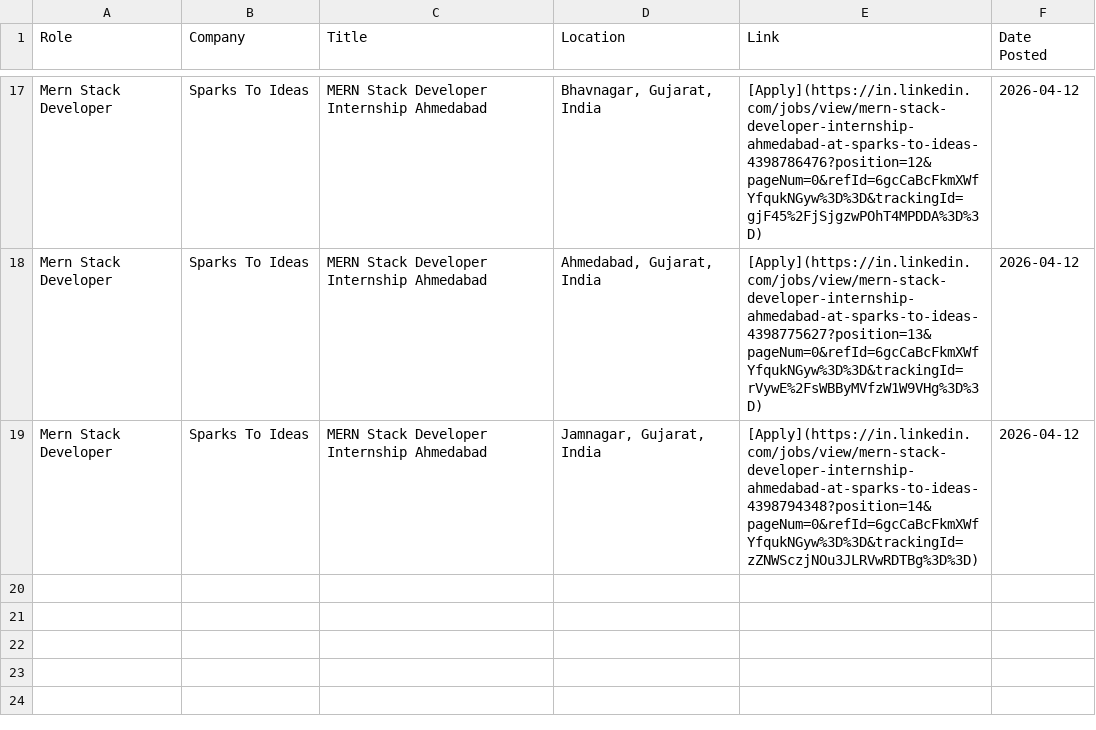
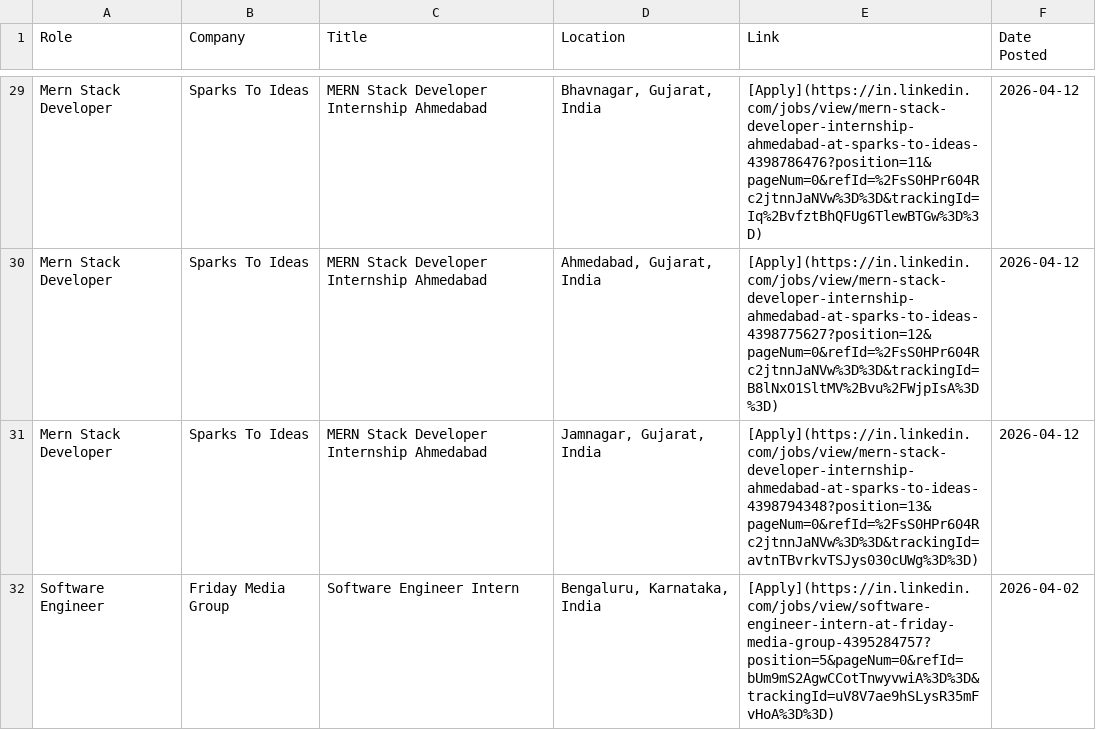
Before and after one commit to IshaCodes04/OpportunityHub, a CSV file: april_2026_opportunities.csv, drawn as a sheet; only a part is shown, gaps mark what is left out; addresses are those after the commit; the diff covers the shown part only; the diff names each change by its address in the sheet, - before the commit and + after, or states it on an @@ line.

```diff
--- a/april_2026_opportunities.csv
+++ b/april_2026_opportunities.csv
-E29 (Link): [Apply](https://in.linkedin.com/jobs/view/mern-stack-developer-internship-ahmedabad-at-sparks-to-ideas-4398786476?position=12&pageNum=0&refId=6gcCaBcFkmXWfYfqukNGyw%3D%3D&trackingId=gjF45%2FjSjgzwPOhT4MPDDA%3D%3D)
+E29 (Link): [Apply](https://in.linkedin.com/jobs/view/mern-stack-developer-internship-ahmedabad-at-sparks-to-ideas-4398786476?position=11&pageNum=0&refId=%2FsS0HPr604Rc2jtnnJaNVw%3D%3D&trackingId=Iq%2BvfztBhQFUg6TlewBTGw%3D%3D)
-E30 (Link): [Apply](https://in.linkedin.com/jobs/view/mern-stack-developer-internship-ahmedabad-at-sparks-to-ideas-4398775627?position=13&pageNum=0&refId=6gcCaBcFkmXWfYfqukNGyw%3D%3D&trackingId=rVywE%2FsWBByMVfzW1W9VHg%3D%3D)
+E30 (Link): [Apply](https://in.linkedin.com/jobs/view/mern-stack-developer-internship-ahmedabad-at-sparks-to-ideas-4398775627?position=12&pageNum=0&refId=%2FsS0HPr604Rc2jtnnJaNVw%3D%3D&trackingId=B8lNxO1SltMV%2Bvu%2FWjpIsA%3D%3D)
-E31 (Link): [Apply](https://in.linkedin.com/jobs/view/mern-stack-developer-internship-ahmedabad-at-sparks-to-ideas-4398794348?position=14&pageNum=0&refId=6gcCaBcFkmXWfYfqukNGyw%3D%3D&trackingId=zZNWSczjNOu3JLRVwRDTBg%3D%3D)
+E31 (Link): [Apply](https://in.linkedin.com/jobs/view/mern-stack-developer-internship-ahmedabad-at-sparks-to-ideas-4398794348?position=13&pageNum=0&refId=%2FsS0HPr604Rc2jtnnJaNVw%3D%3D&trackingId=avtnTBvrkvTSJys030cUWg%3D%3D)
+row 32: Software Engineer | Friday Media Group | Software Engineer Intern | Bengaluru, Karnataka, India | [Apply](https://in.linkedin.com/jobs/view/software-engineer-intern-at-friday-media-group-4395284757?position=5&pageNum=0&refId=bUm9mS2AgwCCotTnwyvwiA%3D%3D&trackingId=uV8V7ae9hSLysR35mFvHoA%3D%3D) | 2026-04-02
```
Also changed, not shown: 13 added rows, 1 removed row and 14 edited cells elsewhere in this file, 1 other file.
